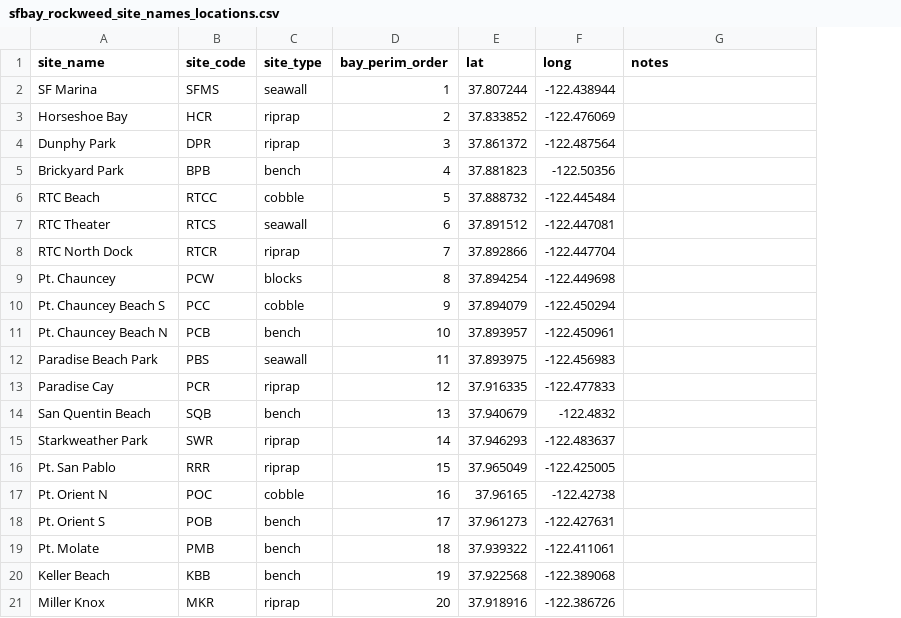
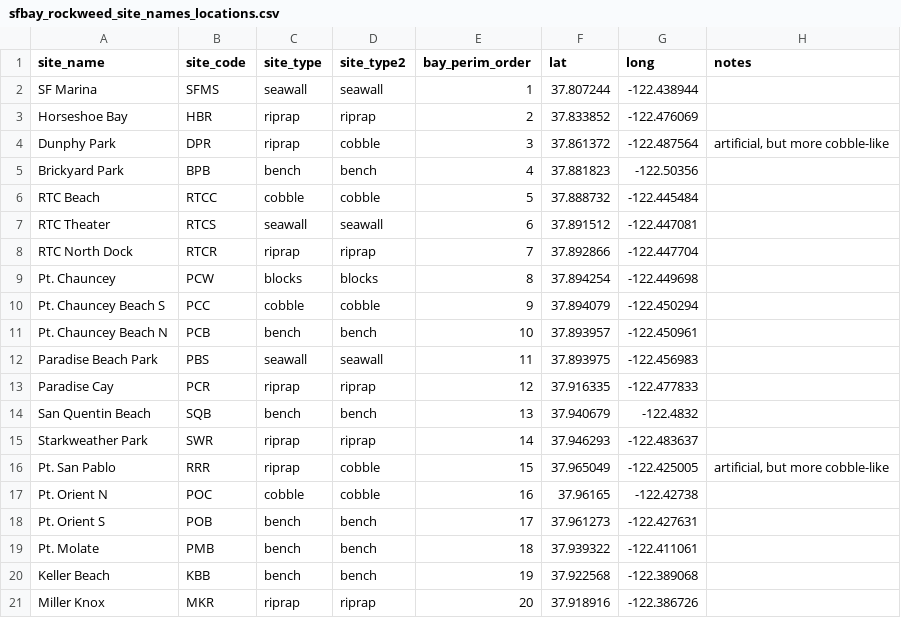
Before and after one commit to phyllospadix/SFB-Rocky-Shore-Surveys, a CSV file: data/sfbay_rockweed_site_names_locations.csv, drawn as a sheet; addresses are those after the commit; the diff names each change by its address in the sheet, - before the commit and + after, or states it on an @@ line.

```diff
--- a/data/sfbay_rockweed_site_names_locations.csv
+++ b/data/sfbay_rockweed_site_names_locations.csv
+column D (site_type2), rows 2-21: seawall | riprap | cobble | bench | cobble | seawall | riprap | blocks | cobble | bench | seawall | riprap | bench | riprap | cobble | cobble | bench | bench | bench | riprap
-B3 (site_code): HCR
+B3 (site_code): HBR
-H4 (notes): (empty)
+H4 (notes): artificial, but more cobble-like
-H16 (notes): (empty)
+H16 (notes): artificial, but more cobble-like
```
Also changed, not shown: data/sfbay_rockweed_quadrat_invert_sizes.csv, data/sfbay_rockweed_quadrat_surveys.csv, 2 other files.
